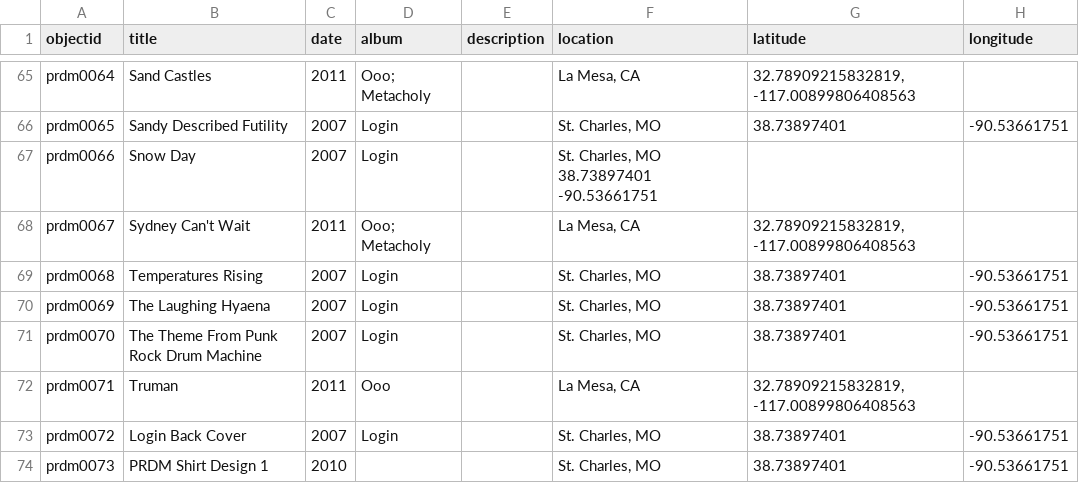
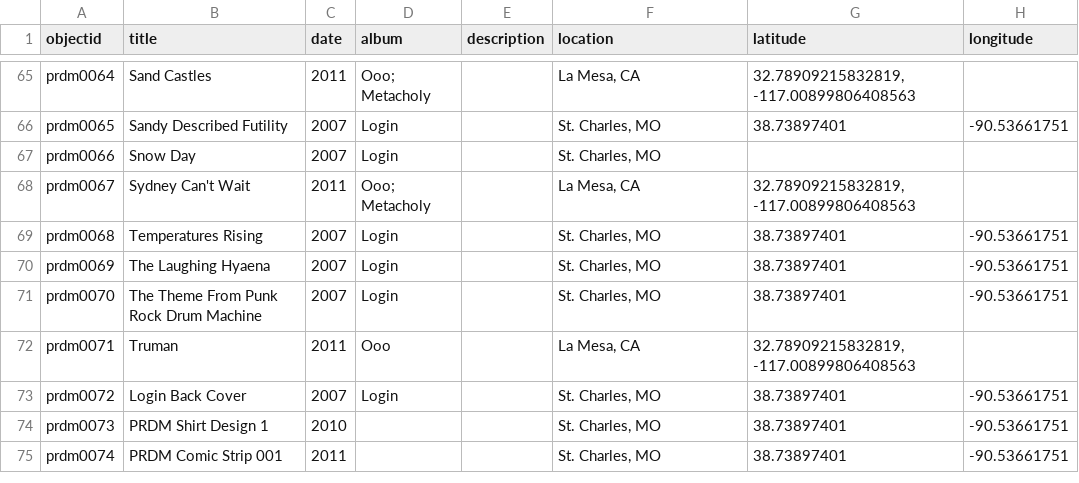
Before and after one commit to PaddyO999/punk-rock-drum-machine, a CSV file: _data/Punk-Rock-Drum-Machine-metadata.csv, drawn as a sheet; only a part is shown, gaps mark what is left out; the shorter side is filled out with more unchanged rows; the diff names each change by its address in the sheet, - before the commit and + after, or states it on an @@ line.

```diff
--- a/_data/Punk-Rock-Drum-Machine-metadata.csv
+++ b/_data/Punk-Rock-Drum-Machine-metadata.csv
-F67 (location): St. Charles, MO 38.73897401 -90.53661751
+F67 (location): St. Charles, MO
```
Also changed, not shown: 2 other files.
